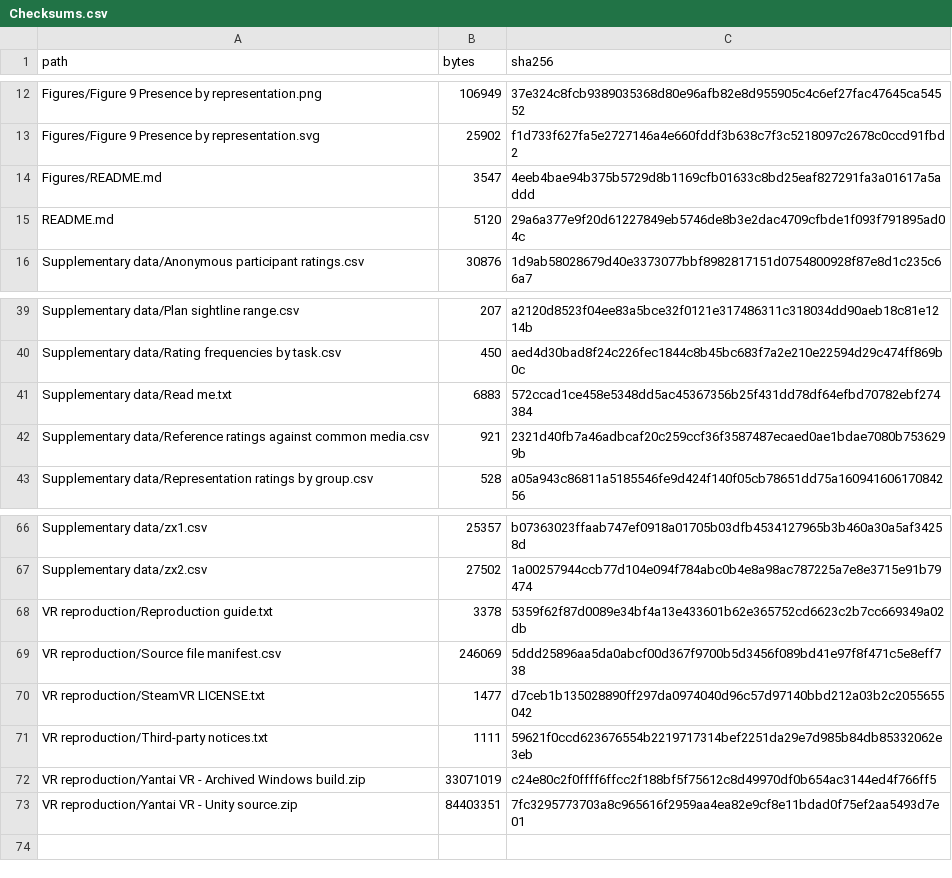
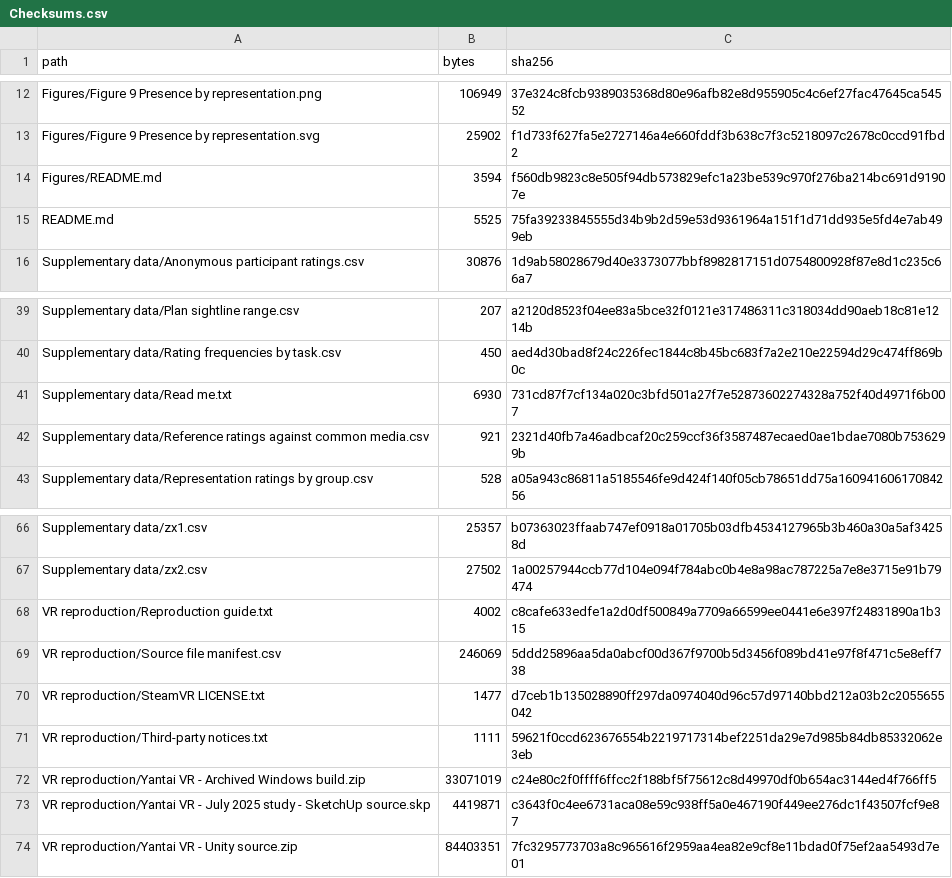
Before and after one commit to archibabababa/yantai-vr-spatial-review, a CSV file: Checksums.csv, drawn as a sheet; only a part is shown, gaps mark what is left out.

Commit message:
Add verified SketchUp source and clarify July 2025 study dates

```diff
--- a/Checksums.csv
+++ b/Checksums.csv
@@ -13,4 +13,4 @@ Figures/Figure 9 Presence by representation.png,106949,37e324c8fcb9389035368d80e
 Figures/Figure 9 Presence by representation.svg,25902,f1d733f627fa5e2727146a4e660fddf3b638c7f3c5218097c2678c0ccd91fbd2
-Figures/README.md,3547,4eeb4bae94b375b5729d8b1169cfb01633c8bd25eaf827291fa3a01617a5addd
-README.md,5120,29a6a377e9f20d61227849eb5746de8b3e2dac4709cfbde1f093f791895ad04c
+Figures/README.md,3594,f560db9823c8e505f94db573829efc1a23be539c970f276ba214bc691d91907e
+README.md,5525,75fa39233845555d34b9b2d59e53d9361964a151f1d71dd935e5fd4e7ab499eb
 Supplementary data/Anonymous participant ratings.csv,30876,1d9ab58028679d40e3373077bbf8982817151d0754800928f87e8d1c235c66a7
@@ -40,3 +40,3 @@ Supplementary data/Plan sightline range.csv,207,a2120d8523f04ee83a5bce32f0121e31
 Supplementary data/Rating frequencies by task.csv,450,aed4d30bad8f24c226fec1844c8b45bc683f7a2e210e22594d29c474ff869b0c
-Supplementary data/Read me.txt,6883,572ccad1ce458e5348dd5ac45367356b25f431dd78df64efbd70782ebf274384
+Supplementary data/Read me.txt,6930,731cd87f7cf134a020c3bfd501a27f7e52873602274328a752f40d4971f6b007
 Supplementary data/Reference ratings against common media.csv,921,2321d40fb7a46adbcaf20c259ccf36f3587487ecaed0ae1bdae7080b7536299b
@@ -67,3 +67,3 @@ Supplementary data/zx1.csv,25357,b07363023ffaab747ef0918a01705b03dfb4534127965b3
 Supplementary data/zx2.csv,27502,1a00257944ccb77d104e094f784abc0b4e8a98ac787225a7e8e3715e91b79474
-VR reproduction/Reproduction guide.txt,3378,5359f62f87d0089e34bf4a13e433601b62e365752cd6623c2b7cc669349a02db
+VR reproduction/Reproduction guide.txt,4002,c8cafe633edfe1a2d0df500849a7709a66599ee0441e6e397f24831890a1b315
 VR reproduction/Source file manifest.csv,246069,5ddd25896aa5da0abcf00d367f9700b5d3456f089bd41e97f8f471c5e8eff738
@@ -72,2 +72,3 @@ VR reproduction/Third-party notices.txt,1111,59621f0ccd623676554b2219717314bef22
 VR reproduction/Yantai VR - Archived Windows build.zip,33071019,c24e80c2f0ffff6ffcc2f188bf5f75612c8d49970df0b654ac3144ed4f766ff5
+VR reproduction/Yantai VR - July 2025 study - SketchUp source.skp,4419871,c3643f0c4ee6731aca08e59c938ff5a0e467190f449ee276dc1f43507fcf9e87
 VR reproduction/Yantai VR - Unity source.zip,84403351,7fc3295773703a8c965616f2959aa4ea82e9cf8e11bdad0f75ef2aa5493d7e01
```
Also changed, not shown: 5 other files.
